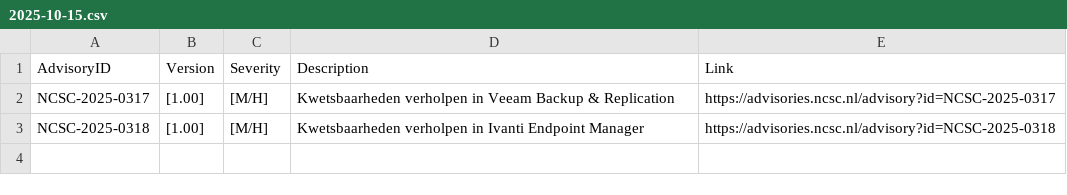
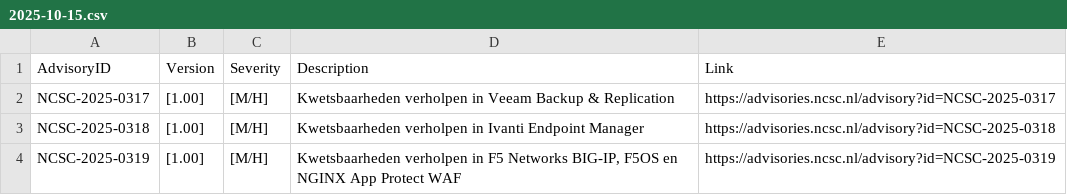
Before and after one commit to koensmink/ncsc-csaf-harvester, a CSV file: output/daily/2025-10-15.csv, drawn as a sheet.

```diff
--- a/output/daily/2025-10-15.csv
+++ b/output/daily/2025-10-15.csv
@@ -3 +3,2 @@ NCSC-2025-0317,[1.00],[M/H],Kwetsbaarheden verholpen in Veeam Backup & Replicati
 NCSC-2025-0318,[1.00],[M/H],Kwetsbaarheden verholpen in Ivanti Endpoint Manager,https://advisories.ncsc.nl/advisory?id=NCSC-2025-0318
+NCSC-2025-0319,[1.00],[M/H],"Kwetsbaarheden verholpen in F5 Networks BIG-IP, F5OS en NGINX App Protect WAF",https://advisories.ncsc.nl/advisory?id=NCSC-2025-0319
```
Also changed, not shown: 2 other files.
